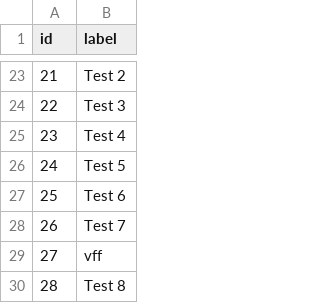
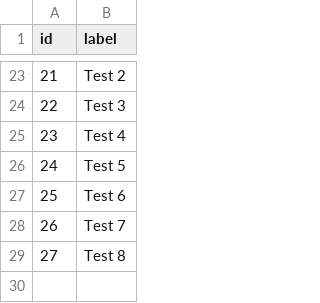
Before and after one commit to CiernaBaca/recepty2, a CSV file: buttonsg.csv, drawn as a sheet; only a part is shown, gaps mark what is left out; removed rows and columns are numbered as before the commit, all else as after; the diff names each change by its address in the sheet, - before the commit and + after, or states it on an @@ line.

Commit message:
Update buttonsg.csv

```diff
--- a/buttonsg.csv
+++ b/buttonsg.csv
-row 29: 27 | vff
@@ column A (id) renumbered from row 29 down @@
```
